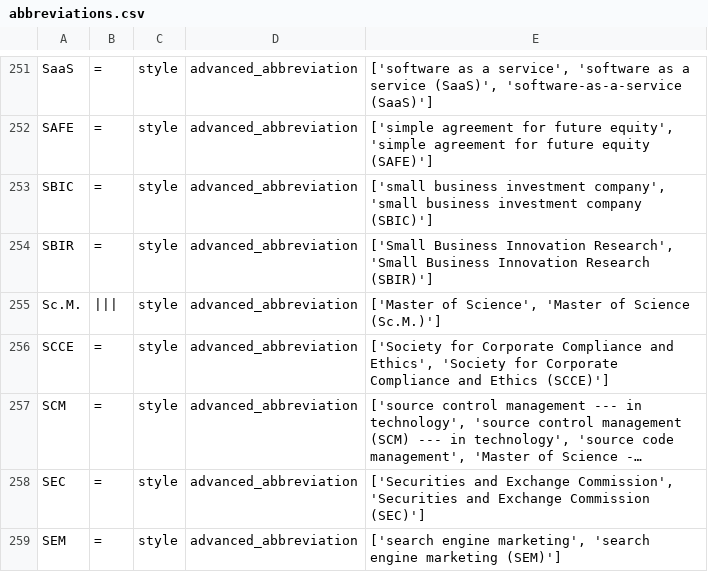
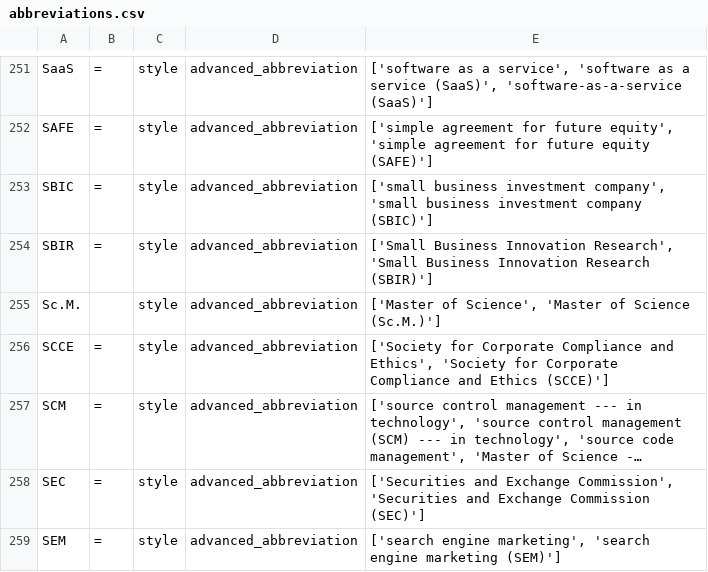
Before and after one commit to witty-works/nlp_api, a CSV file: training_data/en-US/abbreviations.csv, drawn as a sheet; only a part is shown, gaps mark what is left out; long unchanged cells end in ….

Commit message:
fix 'Sc.M.' rule word types

```diff
--- a/training_data/en-US/abbreviations.csv
+++ b/training_data/en-US/abbreviations.csv
@@ -254,3 +254,3 @@ SBIC,=,style,advanced_abbreviation,"['small business investment company', 'small
 SBIR,=,style,advanced_abbreviation,"['Small Business Innovation Research', 'Small Business Innovation Research (SBIR)']"
-Sc.M.,|||,style,advanced_abbreviation,"['Master of Science', 'Master of Science (Sc.M.)']"
+Sc.M.,,style,advanced_abbreviation,"['Master of Science', 'Master of Science (Sc.M.)']"
 SCCE,=,style,advanced_abbreviation,"['Society for Corporate Compliance and Ethics', 'Society for Corporate Compliance and Ethics (SCCE)']"
```
